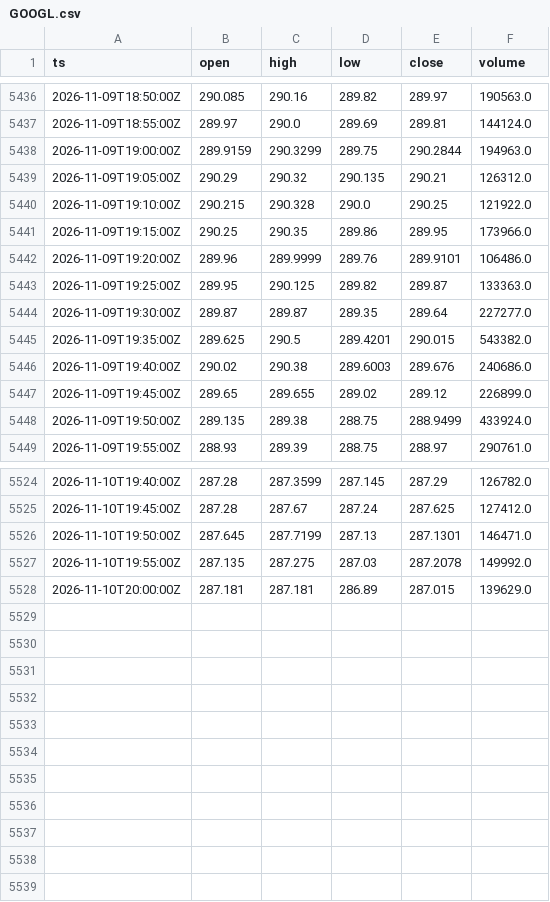
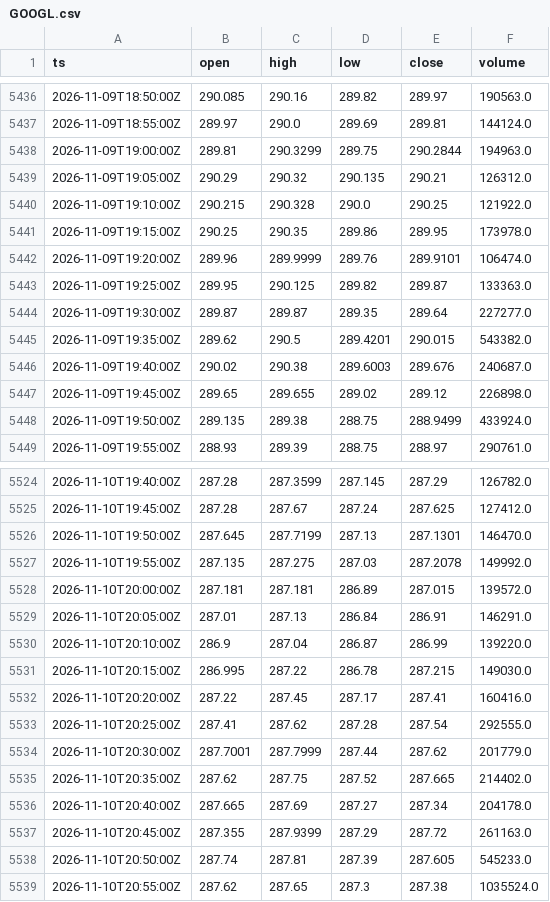
Before and after one commit to cceight/paper-trading-bot, a CSV file: data/bars/GOOGL.csv, drawn as a sheet; only a part is shown, gaps mark what is left out; the diff covers the shown part only.

```diff
--- a/data/bars/GOOGL.csv
+++ b/data/bars/GOOGL.csv
@@ -5437,12 +5437,12 @@ ts,open,high,low,close,volume
 2026-11-09T18:55:00Z,289.97,290.0,289.69,289.81,144124.0
-2026-11-09T19:00:00Z,289.9159,290.3299,289.75,290.2844,194963.0
+2026-11-09T19:00:00Z,289.81,290.3299,289.75,290.2844,194963.0
 2026-11-09T19:05:00Z,290.29,290.32,290.135,290.21,126312.0
 2026-11-09T19:10:00Z,290.215,290.328,290.0,290.25,121922.0
-2026-11-09T19:15:00Z,290.25,290.35,289.86,289.95,173966.0
-2026-11-09T19:20:00Z,289.96,289.9999,289.76,289.9101,106486.0
+2026-11-09T19:15:00Z,290.25,290.35,289.86,289.95,173978.0
+2026-11-09T19:20:00Z,289.96,289.9999,289.76,289.9101,106474.0
 2026-11-09T19:25:00Z,289.95,290.125,289.82,289.87,133363.0
 2026-11-09T19:30:00Z,289.87,289.87,289.35,289.64,227277.0
-2026-11-09T19:35:00Z,289.625,290.5,289.4201,290.015,543382.0
-2026-11-09T19:40:00Z,290.02,290.38,289.6003,289.676,240686.0
-2026-11-09T19:45:00Z,289.65,289.655,289.02,289.12,226899.0
+2026-11-09T19:35:00Z,289.62,290.5,289.4201,290.015,543382.0
+2026-11-09T19:40:00Z,290.02,290.38,289.6003,289.676,240687.0
+2026-11-09T19:45:00Z,289.65,289.655,289.02,289.12,226898.0
 2026-11-09T19:50:00Z,289.135,289.38,288.75,288.9499,433924.0
@@ -5525,4 +5525,15 @@ ts,open,high,low,close,volume
 2026-11-10T19:45:00Z,287.28,287.67,287.24,287.625,127412.0
-2026-11-10T19:50:00Z,287.645,287.7199,287.13,287.1301,146471.0
+2026-11-10T19:50:00Z,287.645,287.7199,287.13,287.1301,146470.0
 2026-11-10T19:55:00Z,287.135,287.275,287.03,287.2078,149992.0
-2026-11-10T20:00:00Z,287.181,287.181,286.89,287.015,139629.0
+2026-11-10T20:00:00Z,287.181,287.181,286.89,287.015,139572.0
+2026-11-10T20:05:00Z,287.01,287.13,286.84,286.91,146291.0
+2026-11-10T20:10:00Z,286.9,287.04,286.87,286.99,139220.0
+2026-11-10T20:15:00Z,286.995,287.22,286.78,287.215,149030.0
+2026-11-10T20:20:00Z,287.22,287.45,287.17,287.41,160416.0
+2026-11-10T20:25:00Z,287.41,287.62,287.28,287.54,292555.0
+2026-11-10T20:30:00Z,287.7001,287.7999,287.44,287.62,201779.0
+2026-11-10T20:35:00Z,287.62,287.75,287.52,287.665,214402.0
+2026-11-10T20:40:00Z,287.665,287.69,287.27,287.34,204178.0
+2026-11-10T20:45:00Z,287.355,287.9399,287.29,287.72,261163.0
+2026-11-10T20:50:00Z,287.74,287.81,287.39,287.605,545233.0
+2026-11-10T20:55:00Z,287.62,287.65,287.3,287.38,1035524.0
```
Also changed, not shown: 125 edited cells elsewhere in this file, data/bars/AMZN.csv, data/bars/MSFT.csv, 9 other files.
